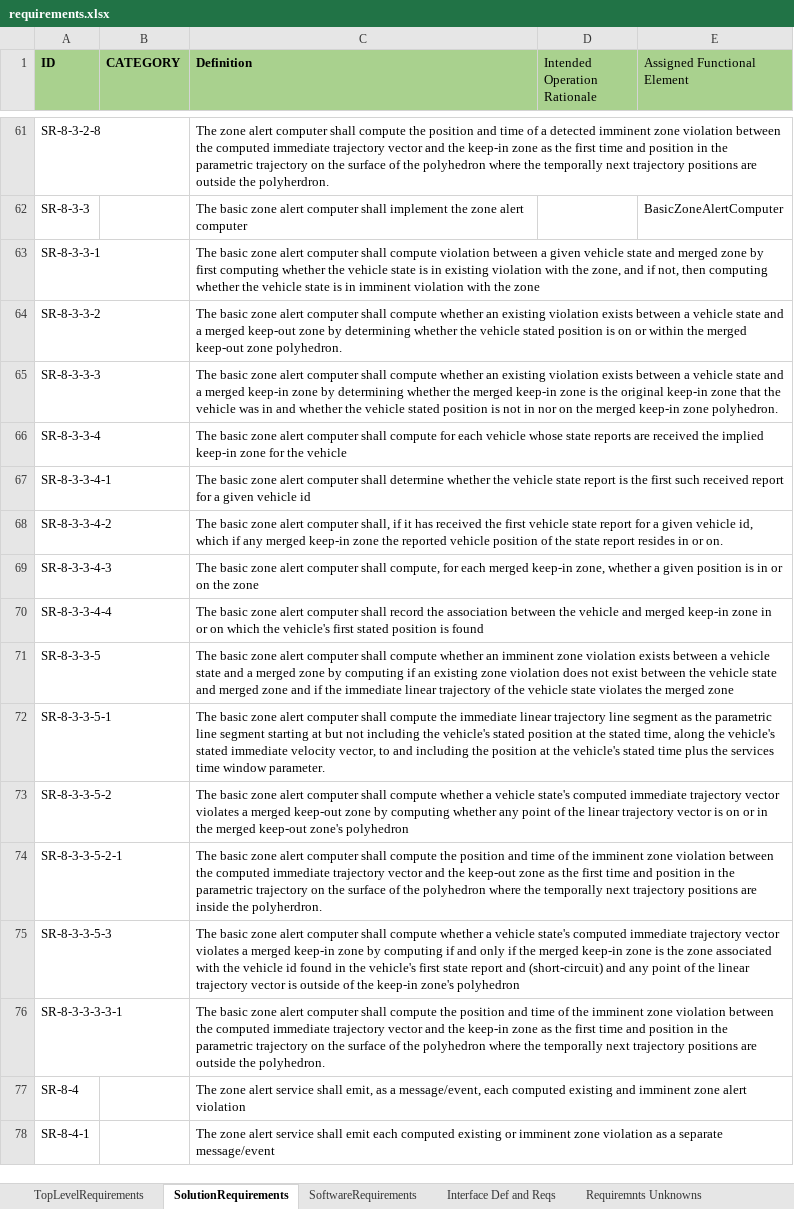
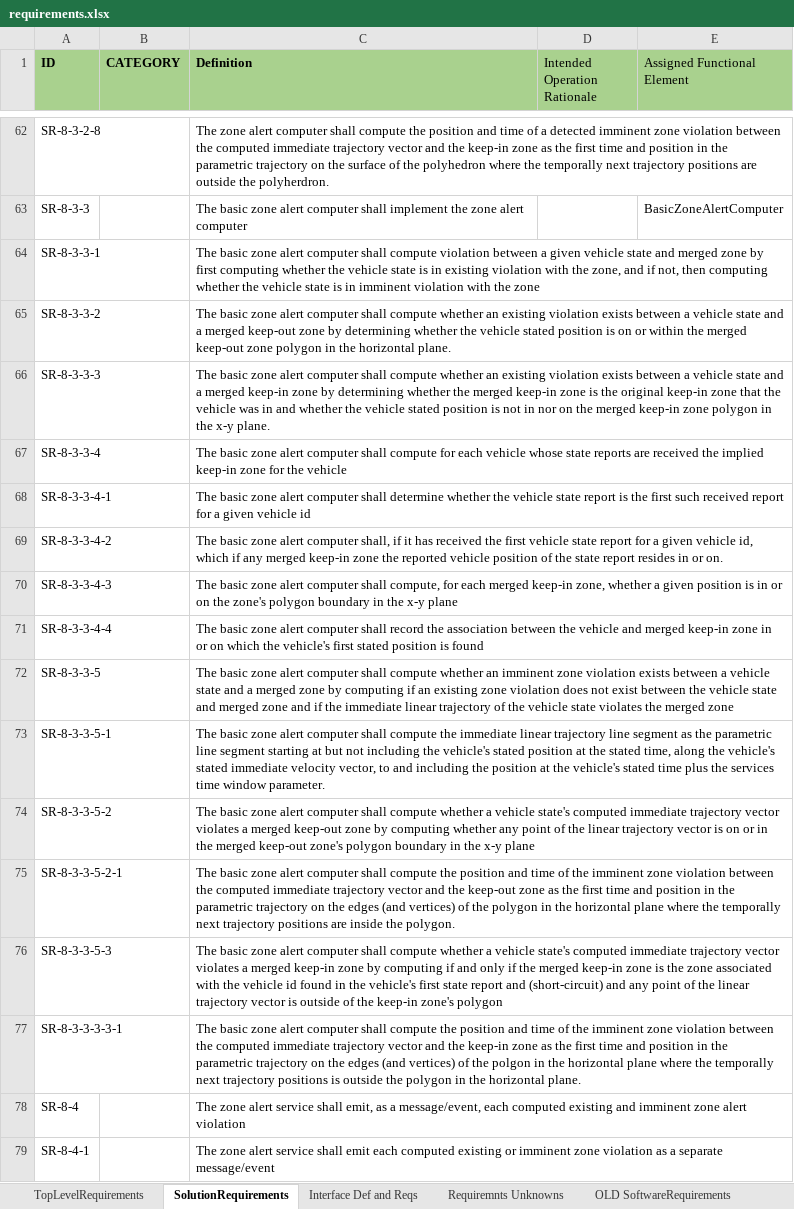
Before and after one commit to jrowanhill/OpenUxAS-ZoneAlert, an Excel workbook: doc/assurance/ZoneAlertService/3-Specification/A-Requirements/requirements.xlsx, sheet SolutionRequirements, drawn as a sheet; only a part is shown, gaps mark what is left out; values as stored, in another font and other column widths than the file's, no borders; addresses are those after the commit; the diff covers the shown part only; the diff names each change by its address in the sheet, - before the commit and + after, or states it on an @@ line.

Commit message:
Updated specifications to assume 2D merged zone semantics for detection of zone violations.

```diff
--- a/doc/assurance/ZoneAlertService/3-Specification/A-Requirements/requirements.xlsx (sheet SolutionRequirements)
+++ b/doc/assurance/ZoneAlertService/3-Specification/A-Requirements/requirements.xlsx (sheet SolutionRequirements)
-sheet tab: SoftwareRequirements
+sheet tab: OLD SoftwareRequirements
@@ sheet tab order changed: TopLevelRequirements | SolutionRequirements | Interface Def and Reqs | Requiremnts Unknowns | OLD SoftwareRequirements @@
-C65 (Definition): …keep-out zone polyhedron.
+C65 (Definition): …keep-out zone polygon in the horizontal plane.
-C66 (Definition): …keep-in zone polyhedron.
+C66 (Definition): …keep-in zone polygon in the x-y plane.
-C70 (Definition): …on the zone
+C70 (Definition): …on the zone's polygon boundary in the x-y plane
-C74 (Definition): …keep-out zone's polyhedron
+C74 (Definition): …keep-out zone's polygon boundary in the x-y plane
-C75 (Definition): …on the surface of the polyhedron where the temporally next trajectory positions are inside the polyherdron.
+C75 (Definition): …on the edges (and vertices) of the polygon in the horizontal plane where the temporally next trajectory positions are inside the polygon.
-C76 (Definition): …keep-in zone's polyhedron
+C76 (Definition): …keep-in zone's polygon
-C77 (Definition): …on the surface of the polyhedron where the temporally next trajectory positions are outside the polyhedron.
+C77 (Definition): …on the edges (and vertices) of the polgon in the horizontal plane where the temporally next trajectory positions is outside the polygon in the horizontal plane.
```
Also changed, not shown: 6 added rows, 5 removed rows, 16 edited cells and cell formats elsewhere in this sheet, sheet TopLevelRequirements, 5 other files.
